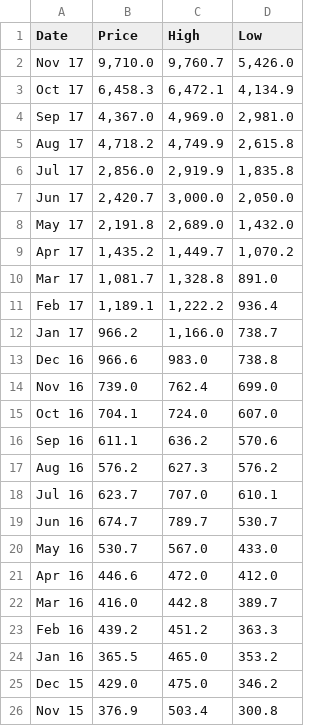
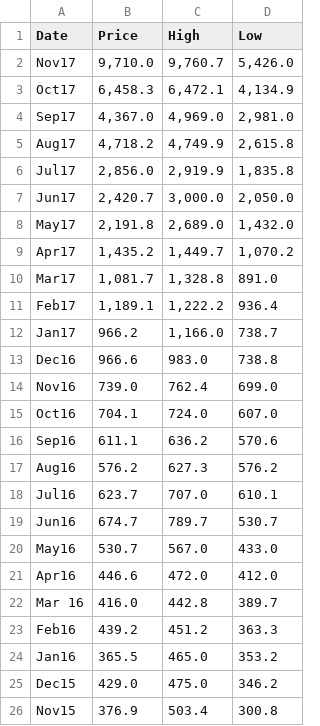
Before and after one commit to Nordin11/DataProcessing-Homework, a CSV file: Homework/week_5/BTC USD Historical Data.csv, drawn as a sheet; the diff names each change by its address in the sheet, - before the commit and + after, or states it on an @@ line.

Commit message:
change in file for debug

```diff
--- a/Homework/week_5/BTC USD Historical Data.csv
+++ b/Homework/week_5/BTC USD Historical Data.csv
-A2 (Date): Nov 17
+A2 (Date): Nov17
-A3 (Date): Oct 17
+A3 (Date): Oct17
-A4 (Date): Sep 17
+A4 (Date): Sep17
-A5 (Date): Aug 17
+A5 (Date): Aug17
-A6 (Date): Jul 17
+A6 (Date): Jul17
-A7 (Date): Jun 17
+A7 (Date): Jun17
-A8 (Date): May 17
+A8 (Date): May17
-A9 (Date): Apr 17
+A9 (Date): Apr17
-A10 (Date): Mar 17
+A10 (Date): Mar17
-A11 (Date): Feb 17
+A11 (Date): Feb17
-A12 (Date): Jan 17
+A12 (Date): Jan17
-A13 (Date): Dec 16
+A13 (Date): Dec16
-A14 (Date): Nov 16
+A14 (Date): Nov16
-A15 (Date): Oct 16
+A15 (Date): Oct16
-A16 (Date): Sep 16
+A16 (Date): Sep16
-A17 (Date): Aug 16
+A17 (Date): Aug16
-A18 (Date): Jul 16
+A18 (Date): Jul16
-A19 (Date): Jun 16
+A19 (Date): Jun16
-A20 (Date): May 16
+A20 (Date): May16
-A21 (Date): Apr 16
+A21 (Date): Apr16
-A23 (Date): Feb 16
+A23 (Date): Feb16
-A24 (Date): Jan 16
+A24 (Date): Jan16
-A25 (Date): Dec 15
+A25 (Date): Dec15
-A26 (Date): Nov 15
+A26 (Date): Nov15
```
